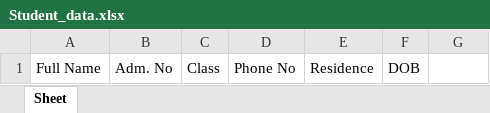
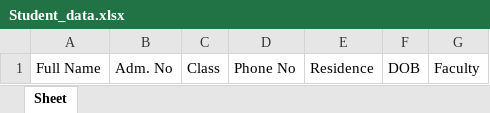
Before and after one commit to Njoguu/Data-Entry-Form, an Excel workbook: Student_data.xlsx, sheet Sheet, drawn as a sheet; values as stored, in another font and other column widths than the file's, no borders; the diff names each change by its address in the sheet, - before the commit and + after, or states it on an @@ line.

```diff
--- a/Student_data.xlsx (sheet Sheet)
+++ b/Student_data.xlsx (sheet Sheet)
-G1: (empty)
+G1: Faculty
```
Also changed, not shown: 1 other file.
